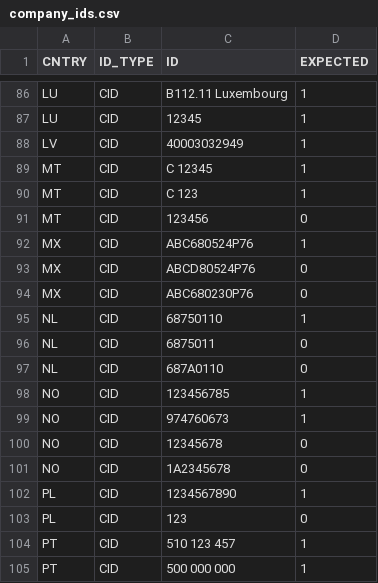
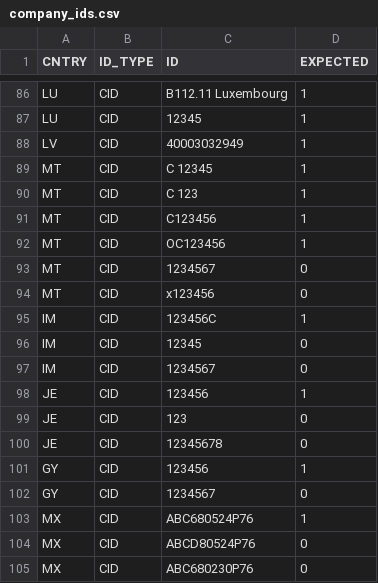
Before and after one commit to pernielsen1/containers, a CSV file: claude_exp/company_id_sql/company_ids.csv, drawn as a sheet; only a part is shown, gaps mark what is left out; the shorter side is filled out with more unchanged rows.

```diff
--- a/claude_exp/company_id_sql/company_ids.csv
+++ b/claude_exp/company_id_sql/company_ids.csv
@@ -90,3 +90,14 @@ MT;CID;C 12345;1
 MT;CID;C 123;1
-MT;CID;123456;0
+MT;CID;C123456;1
+MT;CID;OC123456;1
+MT;CID;1234567;0
+MT;CID;x123456;0
+IM;CID;123456C;1
+IM;CID;12345;0
+IM;CID;1234567;0
+JE;CID;123456;1
+JE;CID;123;0
+JE;CID;12345678;0
+GY;CID;123456;1
+GY;CID;1234567;0
 MX;CID;ABC680524P76;1
```
Also changed, not shown: 44 other files.
